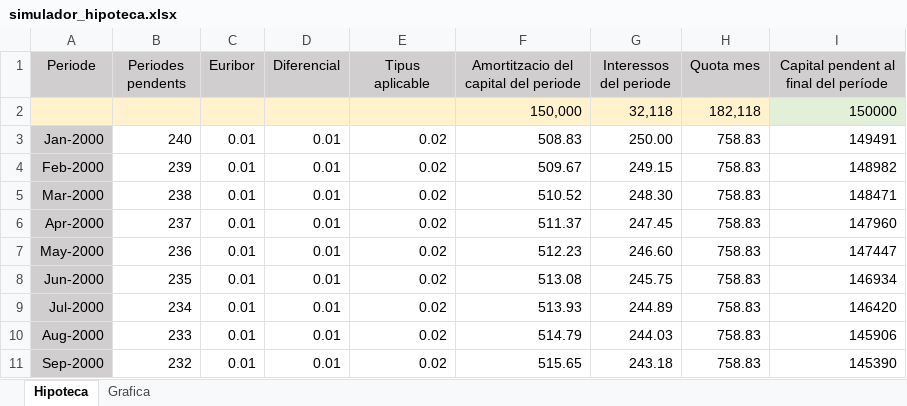
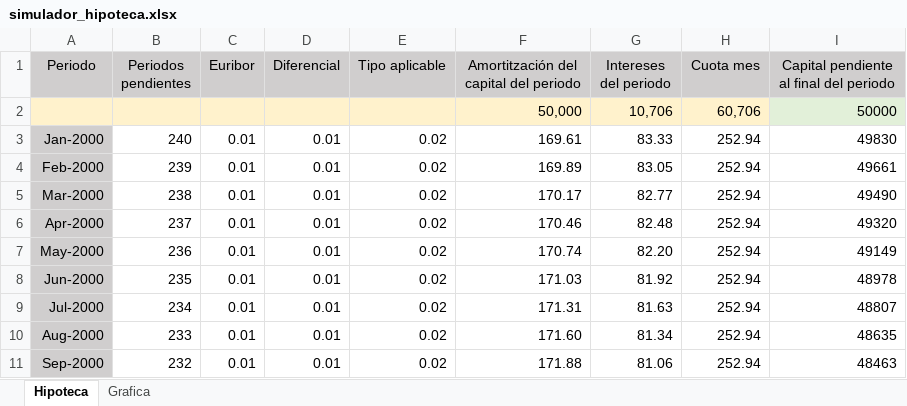
Before and after one commit to galetaire/spahousing, an Excel workbook: public/docs/simulador_hipoteca.xlsx, sheet Hipoteca, drawn as a sheet; only a part is shown; values as stored, in another font and other column widths than the file's, no borders; removed rows and columns are numbered as before the commit, all else as after; the diff covers the shown part only; the diff names each change by its address in the sheet, - before the commit and + after, or states it on an @@ line.

```diff
--- a/public/docs/simulador_hipoteca.xlsx (sheet Hipoteca)
+++ b/public/docs/simulador_hipoteca.xlsx (sheet Hipoteca)
-A1: Periode
+A1: Periodo
-B1: Periodes pendents
+B1: Periodos pendientes
-E1: Tipus aplicable
+E1: Tipo aplicable
-F1: Amortitzacio del capital del periode
+F1: Amortitzación del capital del periodo
-G1: Interessos del periode
+G1: Intereses del periodo
-H1: Quota mes
+H1: Cuota mes
-I1: Capital pendent al final del període
+I1: Capital pendiente al final del periodo
-row 2:  |  |  |  |  | 150,000 | 32,118 | 182,118 | 150000
+row 2:  |  |  |  |  | 50,000 | 10,706 | 60,706 | 50000
-F3: 508.83
+F3: 169.61
-G3 (Intereses del periodo): 250.00
+G3 (Intereses del periodo): 83.33
-H3:H11 (Cuota mes): 758.83
+H3:H11 (Cuota mes): 252.94
-I3: 149491
+I3: 49830
-F4: 509.67
+F4: 169.89
-G4 (Intereses del periodo): 249.15
+G4 (Intereses del periodo): 83.05
-I4: 148982
+I4: 49661
-F5: 510.52
+F5: 170.17
-G5 (Intereses del periodo): 248.30
+G5 (Intereses del periodo): 82.77
-I5: 148471
+I5: 49490
-F6: 511.37
+F6: 170.46
-G6 (Intereses del periodo): 247.45
+G6 (Intereses del periodo): 82.48
-I6: 147960
+I6: 49320
-F7: 512.23
+F7: 170.74
-G7 (Intereses del periodo): 246.60
+G7 (Intereses del periodo): 82.20
-I7: 147447
+I7: 49149
-F8: 513.08
+F8: 171.03
-G8 (Intereses del periodo): 245.75
+G8 (Intereses del periodo): 81.92
-I8: 146934
+I8: 48978
-F9: 513.93
+F9: 171.31
-G9 (Intereses del periodo): 244.89
+G9 (Intereses del periodo): 81.63
-I9: 146420
+I9: 48807
-F10: 514.79
+F10: 171.60
-G10 (Intereses del periodo): 244.03
+G10 (Intereses del periodo): 81.34
-I10: 145906
+I10: 48635
-F11: 515.65
+F11: 171.88
-G11 (Intereses del periodo): 243.18
+G11 (Intereses del periodo): 81.06
-I11: 145390
+I11: 48463
```
Also changed, not shown: 923 edited cells elsewhere in this sheet, sheet Grafica, charts or pictures, 46 other files.
